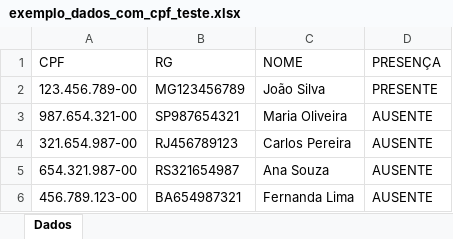
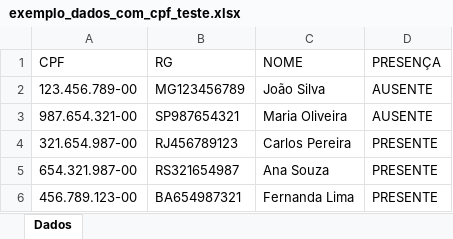
Before and after one commit to Mamfyj/proj03-CRED, an Excel workbook: exemplo_dados_com_cpf_teste.xlsx, sheet Dados, drawn as a sheet; values as stored, in another font and other column widths than the file's, no borders; the diff names each change by its address in the sheet, - before the commit and + after, or states it on an @@ line.

```diff
--- a/exemplo_dados_com_cpf_teste.xlsx (sheet Dados)
+++ b/exemplo_dados_com_cpf_teste.xlsx (sheet Dados)
-D2 (PRESENÇA): PRESENTE
+D2 (PRESENÇA): AUSENTE
-D4:D6 (PRESENÇA): AUSENTE
+D4:D6 (PRESENÇA): PRESENTE
```
Also changed, not shown: 1 other file.
